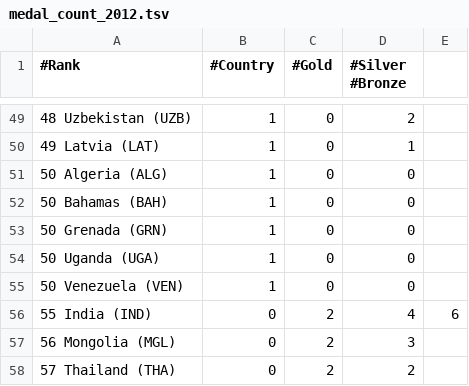
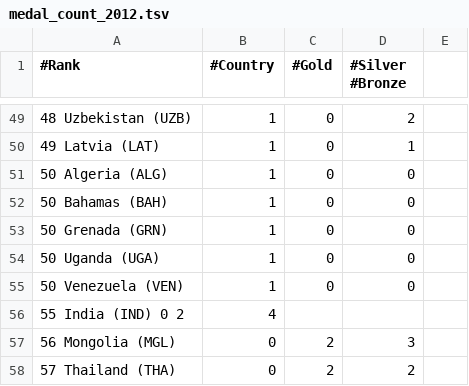
Before and after one commit to chriscarroll/rio-olympic-games-sweepstakes, a TSV file: public/resources/data/medal_count_2012.tsv, drawn as a sheet; only a part is shown, gaps mark what is left out; removed rows and columns are numbered as before the commit, all else as after; the diff names each change by its address in the sheet, - before the commit and + after, or states it on an @@ line.

Commit message:
fix data in tsv file

```diff
--- a/public/resources/data/medal_count_2012.tsv
+++ b/public/resources/data/medal_count_2012.tsv
-row 56: 55 India (IND) | 0 | 2 | 4 | 6
+row 56: 55 India (IND) 0 2 | 4
```
